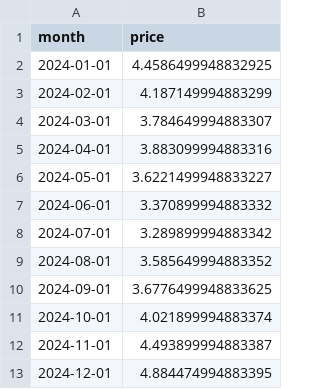
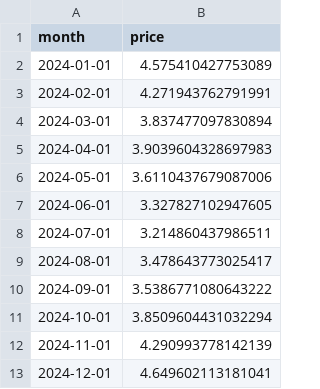
Before and after one commit to Nitya-lab/dx704-project-02, a TSV file: strawberry-backtest.tsv, drawn as a sheet.

```diff
--- a/strawberry-backtest.tsv
+++ b/strawberry-backtest.tsv
@@ -1,13 +1,13 @@
 month	price
-2024-01-01	4.4586499948832925
-2024-02-01	4.187149994883299
-2024-03-01	3.784649994883307
-2024-04-01	3.883099994883316
-2024-05-01	3.6221499948833227
-2024-06-01	3.370899994883332
-2024-07-01	3.289899994883342
-2024-08-01	3.585649994883352
-2024-09-01	3.6776499948833625
-2024-10-01	4.021899994883374
-2024-11-01	4.493899994883387
-2024-12-01	4.884474994883395
+2024-01-01	4.575410427753089
+2024-02-01	4.271943762791991
+2024-03-01	3.837477097830894
+2024-04-01	3.9039604328697983
+2024-05-01	3.6110437679087006
+2024-06-01	3.327827102947605
+2024-07-01	3.214860437986511
+2024-08-01	3.478643773025417
+2024-09-01	3.5386771080643222
+2024-10-01	3.8509604431032294
+2024-11-01	4.290993778142139
+2024-12-01	4.649602113181041
```
Also changed, not shown: 4 other files.
